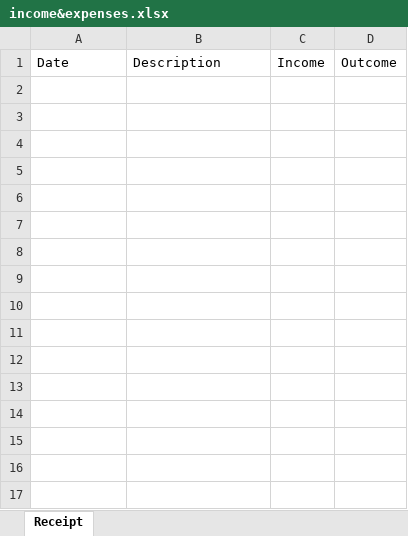
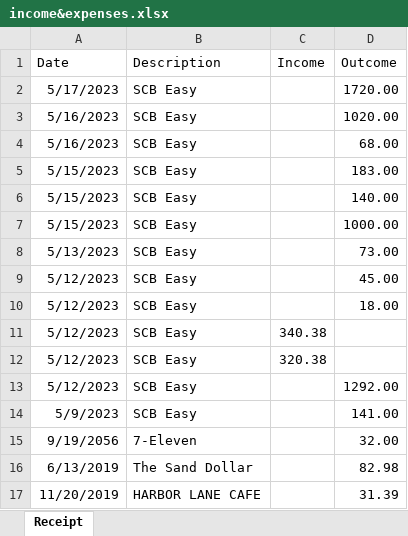
Before and after one commit to Chissanu/Fodder, an Excel workbook: income&expenses.xlsx, sheet Receipt, drawn as a sheet; values as stored, in another font and other column widths than the file's, no borders; the diff names each change by its address in the sheet, - before the commit and + after, or states it on an @@ line.

```diff
--- a/income&expenses.xlsx (sheet Receipt)
+++ b/income&expenses.xlsx (sheet Receipt)
+row 2: 5/17/2023 | SCB Easy |  | 1720.00
+row 3: 5/16/2023 | SCB Easy |  | 1020.00
+row 4: 5/16/2023 | SCB Easy |  | 68.00
+row 5: 5/15/2023 | SCB Easy |  | 183.00
+row 6: 5/15/2023 | SCB Easy |  | 140.00
+row 7: 5/15/2023 | SCB Easy |  | 1000.00
+row 8: 5/13/2023 | SCB Easy |  | 73.00
+row 9: 5/12/2023 | SCB Easy |  | 45.00
+row 10: 5/12/2023 | SCB Easy |  | 18.00
+row 11: 5/12/2023 | SCB Easy | 340.38
+row 12: 5/12/2023 | SCB Easy | 320.38
+row 13: 5/12/2023 | SCB Easy |  | 1292.00
+row 14: 5/9/2023 | SCB Easy |  | 141.00
+row 15: 9/19/2056 | 7-Eleven |  | 32.00
+row 16: 6/13/2019 | The Sand Dollar |  | 82.98
+row 17: 11/20/2019 | HARBOR LANE CAFE |  | 31.39
```
Also changed, not shown: 1 other file.
